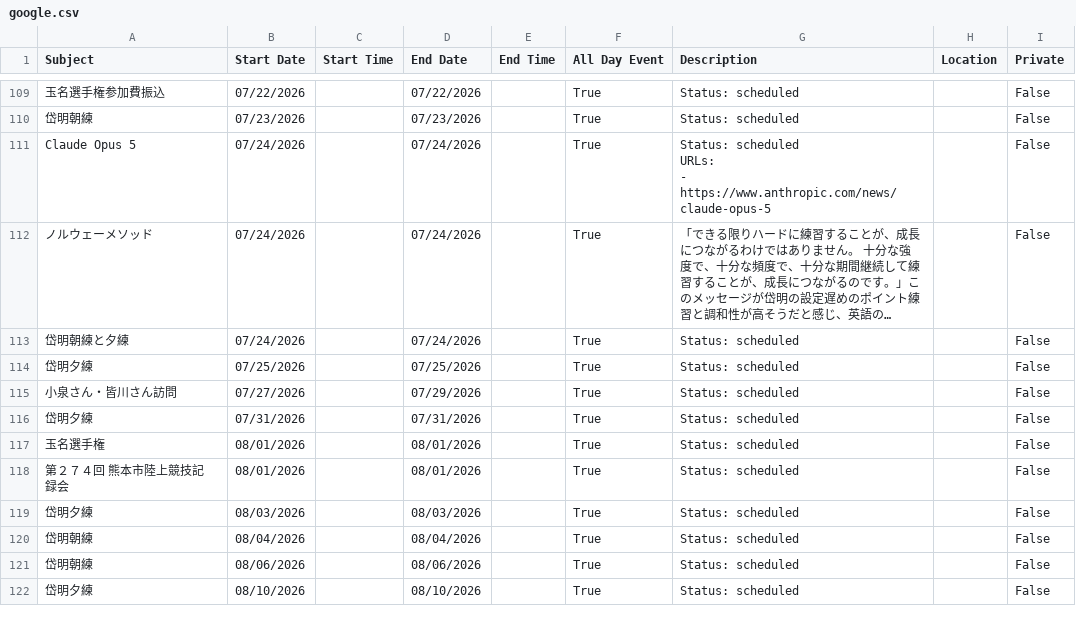
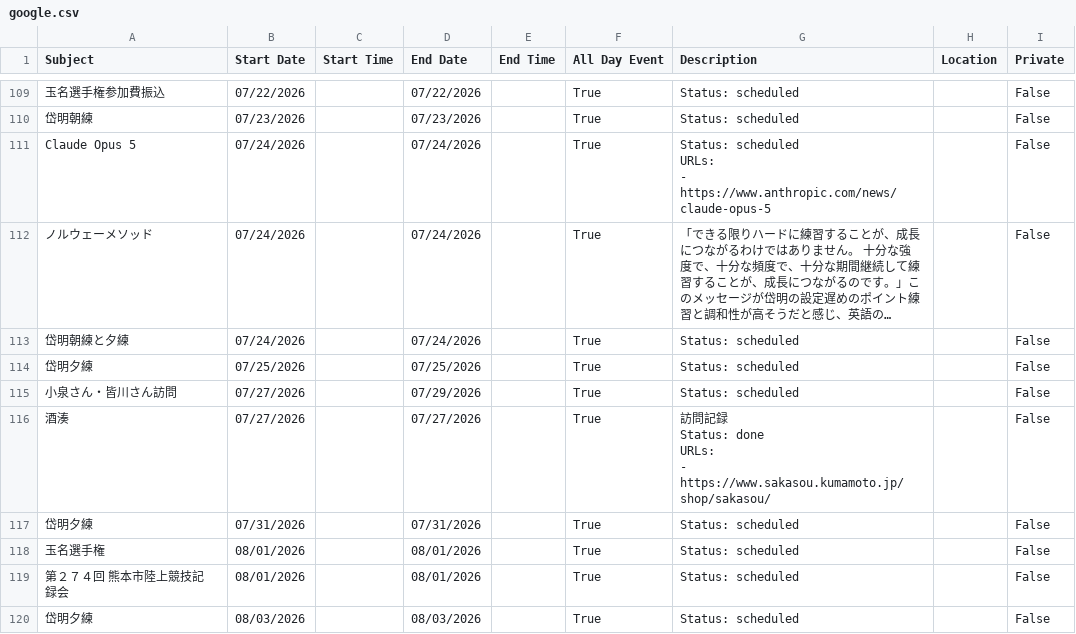
Before and after one commit to tatsuki-github/INBOX, a CSV file: out/2026/google.csv, drawn as a sheet; only a part is shown, gaps mark what is left out; the shorter side is filled out with more unchanged rows; long unchanged cells end in …; ↵ is a line break in a cell; the diff names each change by its address in the sheet, - before the commit and + after, or states it on an @@ line.

```diff
--- a/out/2026/google.csv
+++ b/out/2026/google.csv
+row 116: 酒湊 | 07/27/2026 |  | 07/27/2026 |  | True | 訪問記録 ↵ Status: done ↵ URLs: ↵ - https://www.sakasou.kumamoto.jp/shop/sakasou/ |  | False
```
Also changed, not shown: out/2026/notion.csv, out/2026/source.csv, 1 other file.
